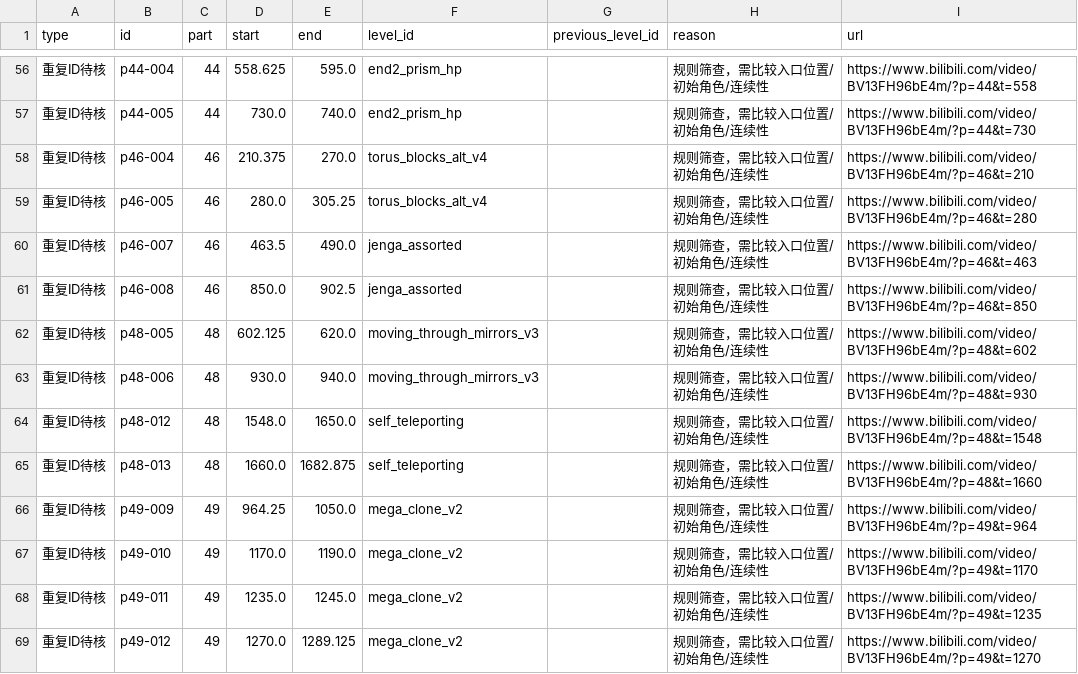
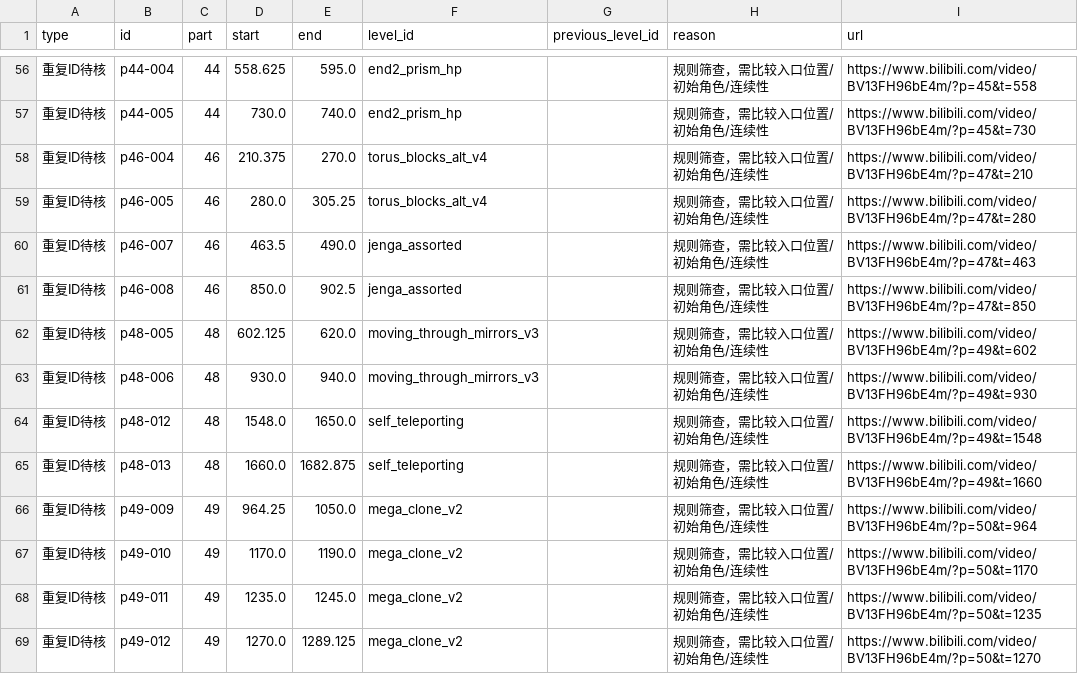
Before and after one commit to Jimmyzzt/OotSS_Sand, a CSV file: results/audit/differences.csv, drawn as a sheet; only a part is shown, gaps mark what is left out; the diff covers the shown part only.

```diff
--- a/results/audit/differences.csv
+++ b/results/audit/differences.csv
@@ -56,14 +56,14 @@
-重复ID待核,p44-004,44,558.625,595.0,end2_prism_hp,,规则筛查，需比较入口位置/初始角色/连续性,https://www.bilibili.com/video/BV13FH96bE4m/?p=44&t=558
-重复ID待核,p44-005,44,730.0,740.0,end2_prism_hp,,规则筛查，需比较入口位置/初始角色/连续性,https://www.bilibili.com/video/BV13FH96bE4m/?p=44&t=730
-重复ID待核,p46-004,46,210.375,270.0,torus_blocks_alt_v4,,规则筛查，需比较入口位置/初始角色/连续性,https://www.bilibili.com/video/BV13FH96bE4m/?p=46&t=210
-重复ID待核,p46-005,46,280.0,305.25,torus_blocks_alt_v4,,规则筛查，需比较入口位置/初始角色/连续性,https://www.bilibili.com/video/BV13FH96bE4m/?p=46&t=280
-重复ID待核,p46-007,46,463.5,490.0,jenga_assorted,,规则筛查，需比较入口位置/初始角色/连续性,https://www.bilibili.com/video/BV13FH96bE4m/?p=46&t=463
-重复ID待核,p46-008,46,850.0,902.5,jenga_assorted,,规则筛查，需比较入口位置/初始角色/连续性,https://www.bilibili.com/video/BV13FH96bE4m/?p=46&t=850
-重复ID待核,p48-005,48,602.125,620.0,moving_through_mirrors_v3,,规则筛查，需比较入口位置/初始角色/连续性,https://www.bilibili.com/video/BV13FH96bE4m/?p=48&t=602
-重复ID待核,p48-006,48,930.0,940.0,moving_through_mirrors_v3,,规则筛查，需比较入口位置/初始角色/连续性,https://www.bilibili.com/video/BV13FH96bE4m/?p=48&t=930
-重复ID待核,p48-012,48,1548.0,1650.0,self_teleporting,,规则筛查，需比较入口位置/初始角色/连续性,https://www.bilibili.com/video/BV13FH96bE4m/?p=48&t=1548
-重复ID待核,p48-013,48,1660.0,1682.875,self_teleporting,,规则筛查，需比较入口位置/初始角色/连续性,https://www.bilibili.com/video/BV13FH96bE4m/?p=48&t=1660
-重复ID待核,p49-009,49,964.25,1050.0,mega_clone_v2,,规则筛查，需比较入口位置/初始角色/连续性,https://www.bilibili.com/video/BV13FH96bE4m/?p=49&t=964
-重复ID待核,p49-010,49,1170.0,1190.0,mega_clone_v2,,规则筛查，需比较入口位置/初始角色/连续性,https://www.bilibili.com/video/BV13FH96bE4m/?p=49&t=1170
-重复ID待核,p49-011,49,1235.0,1245.0,mega_clone_v2,,规则筛查，需比较入口位置/初始角色/连续性,https://www.bilibili.com/video/BV13FH96bE4m/?p=49&t=1235
-重复ID待核,p49-012,49,1270.0,1289.125,mega_clone_v2,,规则筛查，需比较入口位置/初始角色/连续性,https://www.bilibili.com/video/BV13FH96bE4m/?p=49&t=1270
+重复ID待核,p44-004,44,558.625,595.0,end2_prism_hp,,规则筛查，需比较入口位置/初始角色/连续性,https://www.bilibili.com/video/BV13FH96bE4m/?p=45&t=558
+重复ID待核,p44-005,44,730.0,740.0,end2_prism_hp,,规则筛查，需比较入口位置/初始角色/连续性,https://www.bilibili.com/video/BV13FH96bE4m/?p=45&t=730
+重复ID待核,p46-004,46,210.375,270.0,torus_blocks_alt_v4,,规则筛查，需比较入口位置/初始角色/连续性,https://www.bilibili.com/video/BV13FH96bE4m/?p=47&t=210
+重复ID待核,p46-005,46,280.0,305.25,torus_blocks_alt_v4,,规则筛查，需比较入口位置/初始角色/连续性,https://www.bilibili.com/video/BV13FH96bE4m/?p=47&t=280
+重复ID待核,p46-007,46,463.5,490.0,jenga_assorted,,规则筛查，需比较入口位置/初始角色/连续性,https://www.bilibili.com/video/BV13FH96bE4m/?p=47&t=463
+重复ID待核,p46-008,46,850.0,902.5,jenga_assorted,,规则筛查，需比较入口位置/初始角色/连续性,https://www.bilibili.com/video/BV13FH96bE4m/?p=47&t=850
+重复ID待核,p48-005,48,602.125,620.0,moving_through_mirrors_v3,,规则筛查，需比较入口位置/初始角色/连续性,https://www.bilibili.com/video/BV13FH96bE4m/?p=49&t=602
+重复ID待核,p48-006,48,930.0,940.0,moving_through_mirrors_v3,,规则筛查，需比较入口位置/初始角色/连续性,https://www.bilibili.com/video/BV13FH96bE4m/?p=49&t=930
+重复ID待核,p48-012,48,1548.0,1650.0,self_teleporting,,规则筛查，需比较入口位置/初始角色/连续性,https://www.bilibili.com/video/BV13FH96bE4m/?p=49&t=1548
+重复ID待核,p48-013,48,1660.0,1682.875,self_teleporting,,规则筛查，需比较入口位置/初始角色/连续性,https://www.bilibili.com/video/BV13FH96bE4m/?p=49&t=1660
+重复ID待核,p49-009,49,964.25,1050.0,mega_clone_v2,,规则筛查，需比较入口位置/初始角色/连续性,https://www.bilibili.com/video/BV13FH96bE4m/?p=50&t=964
+重复ID待核,p49-010,49,1170.0,1190.0,mega_clone_v2,,规则筛查，需比较入口位置/初始角色/连续性,https://www.bilibili.com/video/BV13FH96bE4m/?p=50&t=1170
+重复ID待核,p49-011,49,1235.0,1245.0,mega_clone_v2,,规则筛查，需比较入口位置/初始角色/连续性,https://www.bilibili.com/video/BV13FH96bE4m/?p=50&t=1235
+重复ID待核,p49-012,49,1270.0,1289.125,mega_clone_v2,,规则筛查，需比较入口位置/初始角色/连续性,https://www.bilibili.com/video/BV13FH96bE4m/?p=50&t=1270
```
Also changed, not shown: 76 edited cells elsewhere in this file, results/stage1/visits.csv, results/worlds/audit.csv, 27 other files.
